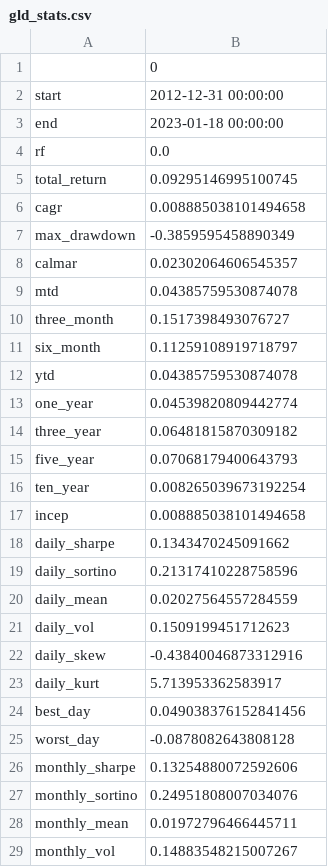
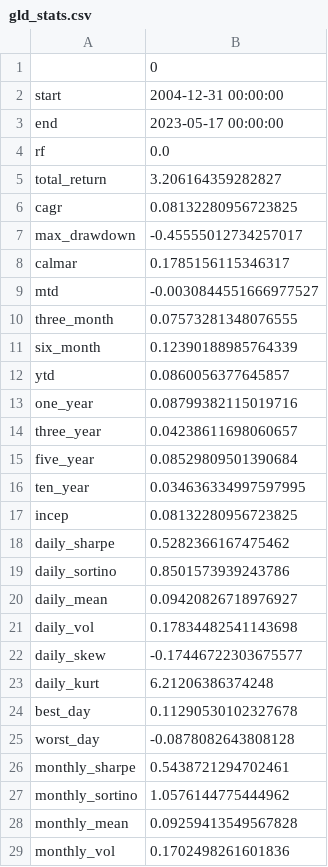
Before and after one commit to ixx-invincible/app.invincibleportfolio.com, a CSV file: static/etfs/gld_stats.csv, drawn as a sheet; only a part is shown; the diff covers the shown part only.

```diff
--- a/static/etfs/gld_stats.csv
+++ b/static/etfs/gld_stats.csv
@@ -1,29 +1,29 @@
 ,0
-start,2012-12-31 00:00:00
-end,2023-01-18 00:00:00
+start,2004-12-31 00:00:00
+end,2023-05-17 00:00:00
 rf,0.0
-total_return,0.09295146995100745
-cagr,0.008885038101494658
-max_drawdown,-0.3859595458890349
-calmar,0.02302064606545357
-mtd,0.04385759530874078
-three_month,0.1517398493076727
-six_month,0.11259108919718797
-ytd,0.04385759530874078
-one_year,0.04539820809442774
-three_year,0.06481815870309182
-five_year,0.07068179400643793
-ten_year,0.008265039673192254
-incep,0.008885038101494658
-daily_sharpe,0.1343470245091662
-daily_sortino,0.21317410228758596
-daily_mean,0.02027564557284559
-daily_vol,0.1509199451712623
-daily_skew,-0.43840046873312916
-daily_kurt,5.713953362583917
-best_day,0.049038376152841456
+total_return,3.206164359282827
+cagr,0.08132280956723825
+max_drawdown,-0.45555012734257017
+calmar,0.1785156115346317
+mtd,-0.0030844551666977527
+three_month,0.07573281348076555
+six_month,0.12390188985764339
+ytd,0.0860056377645857
+one_year,0.08799382115019716
+three_year,0.04238611698060657
+five_year,0.08529809501390684
+ten_year,0.034636334997597995
+incep,0.08132280956723825
+daily_sharpe,0.5282366167475462
+daily_sortino,0.8501573939243786
+daily_mean,0.09420826718976927
+daily_vol,0.17834482541143698
+daily_skew,-0.17446722303675577
+daily_kurt,6.21206386374248
+best_day,0.11290530102327678
 worst_day,-0.0878082643808128
-monthly_sharpe,0.13254880072592606
-monthly_sortino,0.24951808007034076
-monthly_mean,0.01972796466445711
-monthly_vol,0.14883548215007267
+monthly_sharpe,0.5438721294702461
+monthly_sortino,1.0576144775444962
+monthly_mean,0.09259413549567828
+monthly_vol,0.1702498261601836
```
Also changed, not shown: 17 edited cells elsewhere in this file, static/etfs/gld_monthly_returns.csv, static/etfs/spy_monthly_returns.csv, 16 other files.
